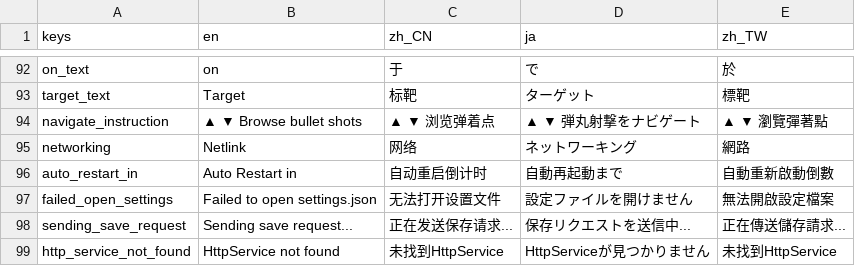
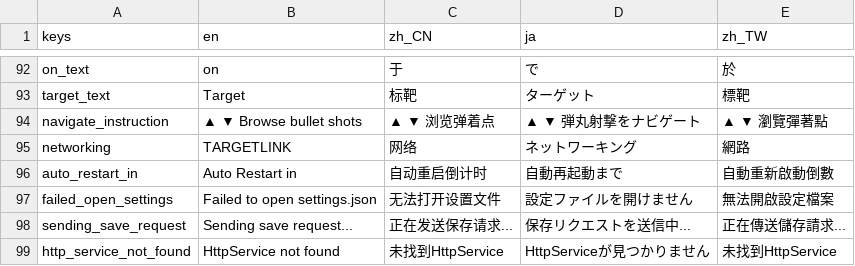
Before and after one commit to 1733208392/flextrikeIOS, a CSV file: FlexTargetGodot/translations/translations.csv, drawn as a sheet; only a part is shown, gaps mark what is left out; the diff covers the shown part only.

```diff
--- a/FlexTargetGodot/translations/translations.csv
+++ b/FlexTargetGodot/translations/translations.csv
@@ -588,3 +588,3 @@ target_text,Target,标靶,ターゲット,標靶
 navigate_instruction,▲ ▼ Browse bullet shots,▲ ▼ 浏览弹着点,▲ ▼ 弾丸射撃をナビゲート,▲ ▼ 瀏覽彈著點
-networking,Netlink,网络,ネットワーキング,網路
+networking,TARGETLINK,网络,ネットワーキング,網路
 auto_restart_in,Auto Restart in,自动重启倒计时,自動再起動まで,自動重新啟動倒數
```
Also changed, not shown: 15 edited cells elsewhere in this file, 5 other files.
